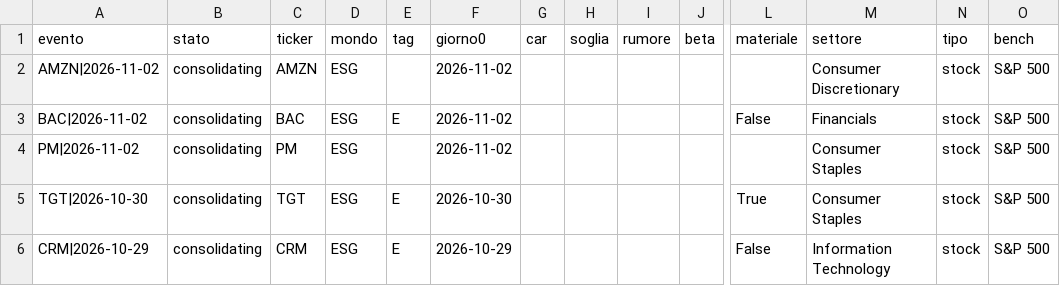
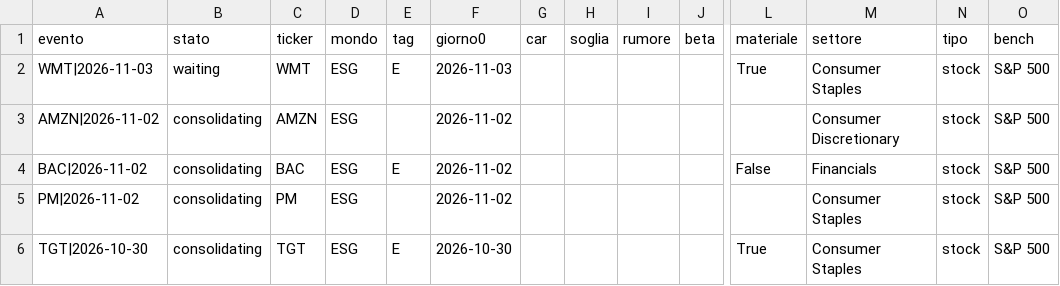
Before and after one commit to carlospinetto99/news-impact-tracker, a CSV file: eventi.csv, drawn as a sheet; only a part is shown, gaps mark what is left out; the shorter side is filled out with more unchanged rows; rows hold the shown columns only; the diff names each change by its address in the sheet, - before the commit and + after, or states it on an @@ line.

```diff
--- a/eventi.csv
+++ b/eventi.csv
+row 2: WMT|2026-11-03 | waiting | WMT | ESG | E | 2026-11-03 |  |  |  |  | True | Consumer Staples | stock | S&P 500
```
Also changed, not shown: 2 other files.
